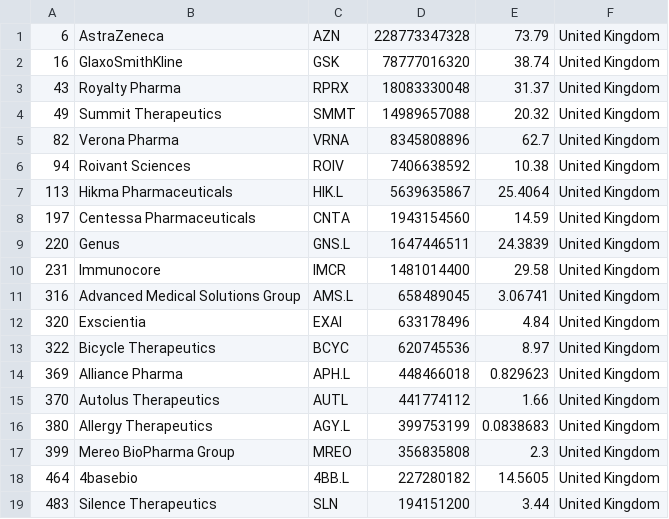
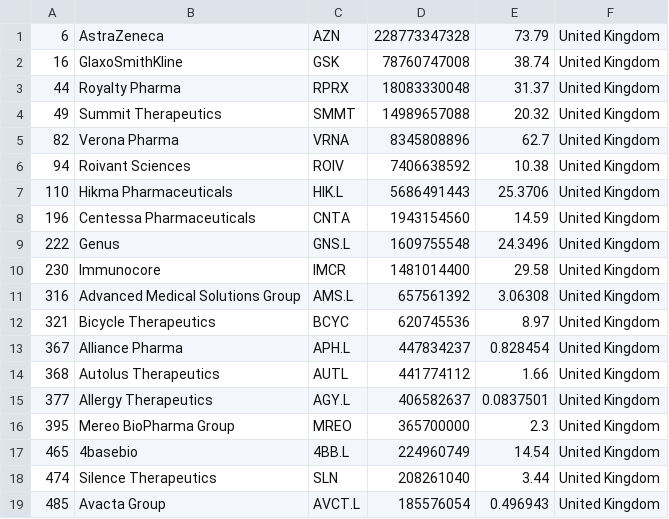
Before and after one commit to jkou02/merida-june-6-2024, a CSV file: companies_united_kingdom_biotech.csv, drawn as a sheet; only a part is shown; the diff covers the shown part only.

```diff
--- a/companies_united_kingdom_biotech.csv
+++ b/companies_united_kingdom_biotech.csv
@@ -1,4 +1,4 @@
 "6","AstraZeneca","AZN","228773347328","73.79","United Kingdom"
-"16","GlaxoSmithKline","GSK","78777016320","38.74","United Kingdom"
-"43","Royalty Pharma","RPRX","18083330048","31.37","United Kingdom"
+"16","GlaxoSmithKline","GSK","78760747008","38.74","United Kingdom"
+"44","Royalty Pharma","RPRX","18083330048","31.37","United Kingdom"
 "49","Summit Therapeutics","SMMT","14989657088","20.32","United Kingdom"
@@ -6,14 +6,14 @@
 "94","Roivant Sciences","ROIV","7406638592","10.38","United Kingdom"
-"113","Hikma Pharmaceuticals","HIK.L","5639635867","25.4064","United Kingdom"
-"197","Centessa Pharmaceuticals","CNTA","1943154560","14.59","United Kingdom"
-"220","Genus","GNS.L","1647446511","24.3839","United Kingdom"
-"231","Immunocore","IMCR","1481014400","29.58","United Kingdom"
-"316","Advanced Medical Solutions Group","AMS.L","658489045","3.06741","United Kingdom"
-"320","Exscientia","EXAI","633178496","4.84","United Kingdom"
-"322","Bicycle Therapeutics","BCYC","620745536","8.97","United Kingdom"
-"369","Alliance Pharma","APH.L","448466018","0.829623","United Kingdom"
-"370","Autolus Therapeutics","AUTL","441774112","1.66","United Kingdom"
-"380","Allergy Therapeutics","AGY.L","399753199","0.0838683","United Kingdom"
-"399","Mereo BioPharma Group","MREO","356835808","2.3","United Kingdom"
-"464","4basebio","4BB.L","227280182","14.5605","United Kingdom"
-"483","Silence Therapeutics","SLN","194151200","3.44","United Kingdom"
+"110","Hikma Pharmaceuticals","HIK.L","5686491443","25.3706","United Kingdom"
+"196","Centessa Pharmaceuticals","CNTA","1943154560","14.59","United Kingdom"
+"222","Genus","GNS.L","1609755548","24.3496","United Kingdom"
+"230","Immunocore","IMCR","1481014400","29.58","United Kingdom"
+"316","Advanced Medical Solutions Group","AMS.L","657561392","3.06308","United Kingdom"
+"321","Bicycle Therapeutics","BCYC","620745536","8.97","United Kingdom"
+"367","Alliance Pharma","APH.L","447834237","0.828454","United Kingdom"
+"368","Autolus Therapeutics","AUTL","441774112","1.66","United Kingdom"
+"377","Allergy Therapeutics","AGY.L","406582637","0.0837501","United Kingdom"
+"395","Mereo BioPharma Group","MREO","365700000","2.3","United Kingdom"
+"465","4basebio","4BB.L","224960749","14.54","United Kingdom"
+"474","Silence Therapeutics","SLN","208261040","3.44","United Kingdom"
+"485","Avacta Group","AVCT.L","185576054","0.496943","United Kingdom"
```
Also changed, not shown: 1 added row, 2 removed rows and 14 edited cells elsewhere in this file, companies-Biotech.csv, companies_france_biotech.csv, 1 other file.
